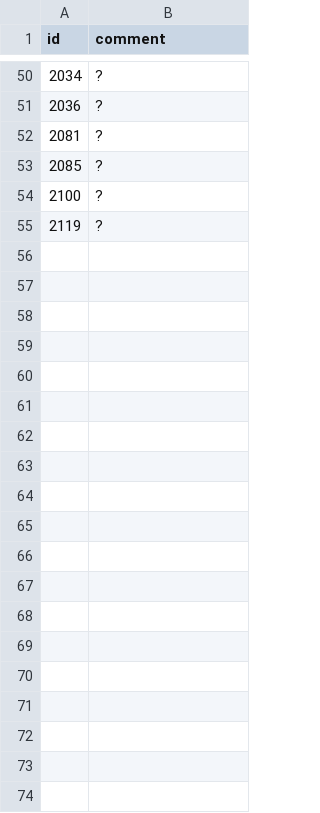
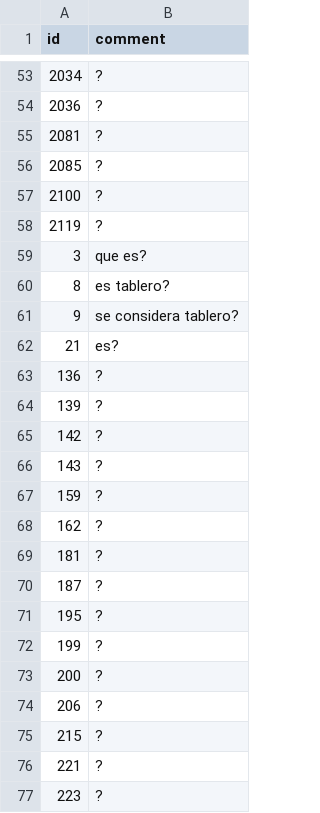
Before and after one commit to JU4N98/sismac-image-classifier, a CSV file: dataset/to_check.csv, drawn as a sheet; only a part is shown, gaps mark what is left out; the diff covers the shown part only.

```diff
--- a/dataset/to_check.csv
+++ b/dataset/to_check.csv
@@ -55 +58,20 @@ id, comment
 2119, ?
+3, que es?
+8, es tablero?
+9, se considera tablero?
+21, es?
+136, ?
+139, ?
+142, ?
+143, ?
+159, ?
+162, ?
+181, ?
+187, ?
+195, ?
+199, ?
+200, ?
+206, ?
+215, ?
+221, ?
+223, ?
```
Also changed, not shown: 24 added rows elsewhere in this file, dataset/temperatures.csv.
